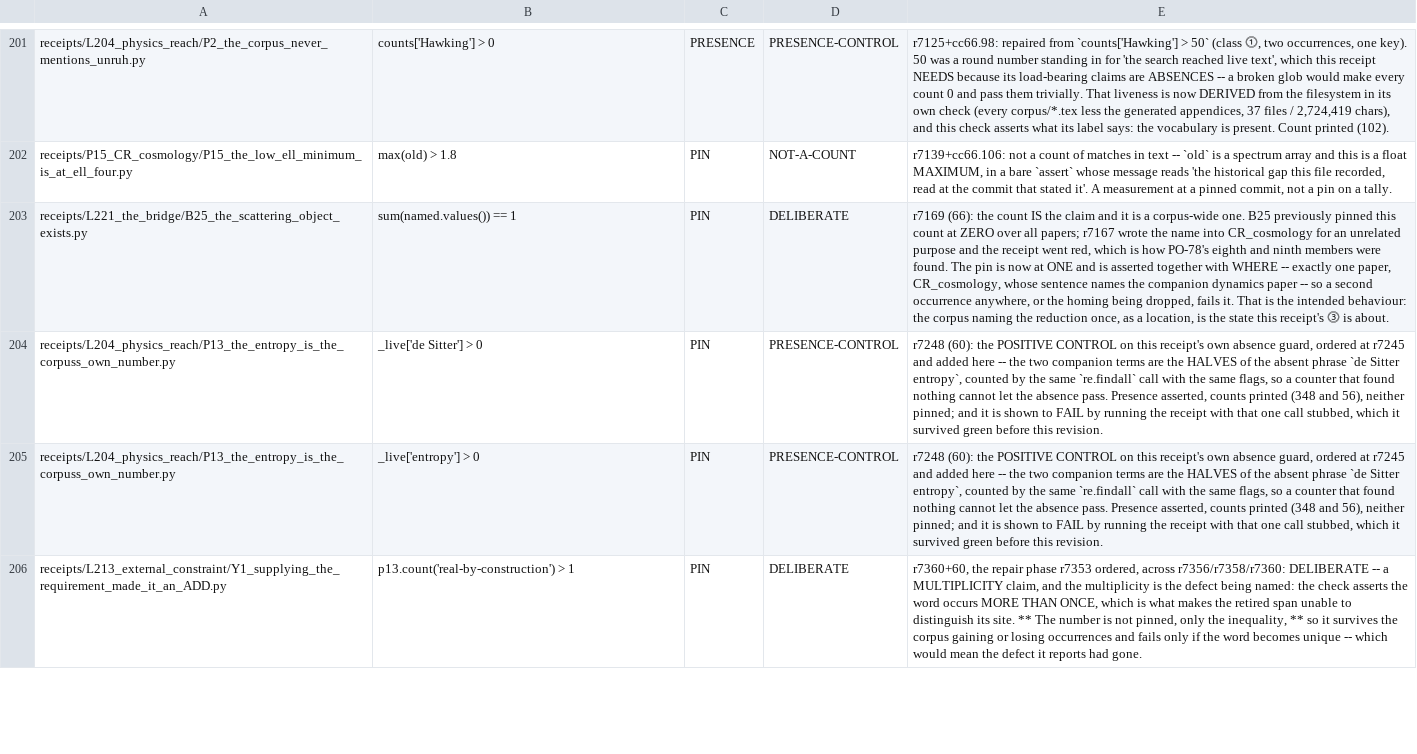
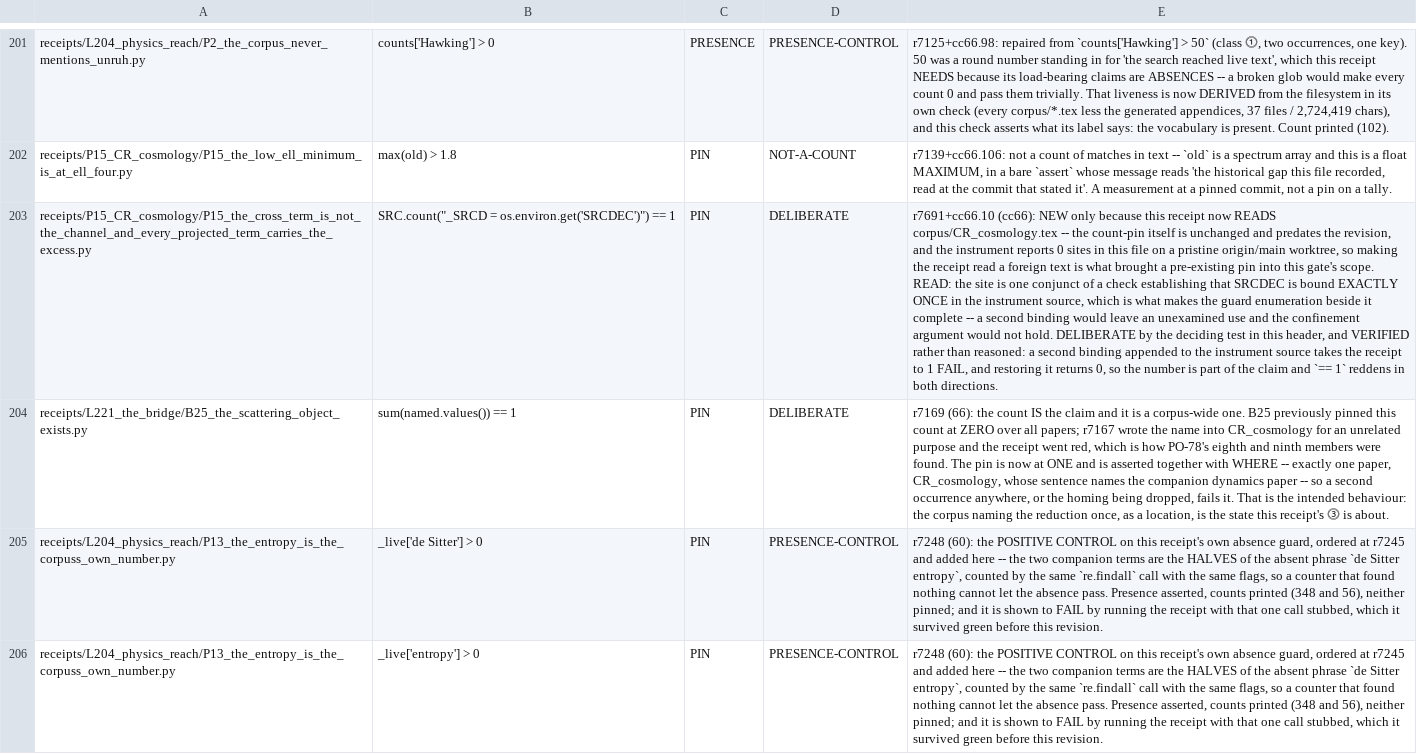
Before and after one commit to daryljanzen/shadow-of-existence, a TSV file: corpus/prose_pin_baseline.tsv, drawn as a sheet; only a part is shown, gaps mark what is left out; the shorter side is filled out with more unchanged rows; the diff names each change by its address in the sheet, - before the commit and + after, or states it on an @@ line.

```diff
--- a/corpus/prose_pin_baseline.tsv
+++ b/corpus/prose_pin_baseline.tsv
+row 203: receipts/P15_CR_cosmology/P15_the_cross_term_is_not_the_channel_and_every_projected_term_carries_the_excess.py | SRC.count("_SRCD = os.environ.get('SRCDEC')") == 1 | PIN | DELIBERATE | r7691+cc66.10 (cc66): NEW only because this receipt now READS corpus/CR_cosmology.tex -- the count-pin itself is unchanged and predates the revision, and the instrument reports 0 sites in this file on a pristine origin/main worktree, so making the receipt read a foreign text is what brought a pre-existing pin into this gate's scope. READ: the site is one conjunct of a check establishing that SRCDEC is bound EXACTLY ONCE in the instrument source, which is what makes the guard enumeration beside it complete -- a second binding would leave an unexamined use and the confinement argument would not hold. DELIBERATE by the deciding test in this header, and VERIFIED rather than reasoned: a second binding appended to the instrument source takes the receipt to 1 FAIL, and restoring it returns 0, so the number is part of the claim and `== 1` reddens in both directions.
```
